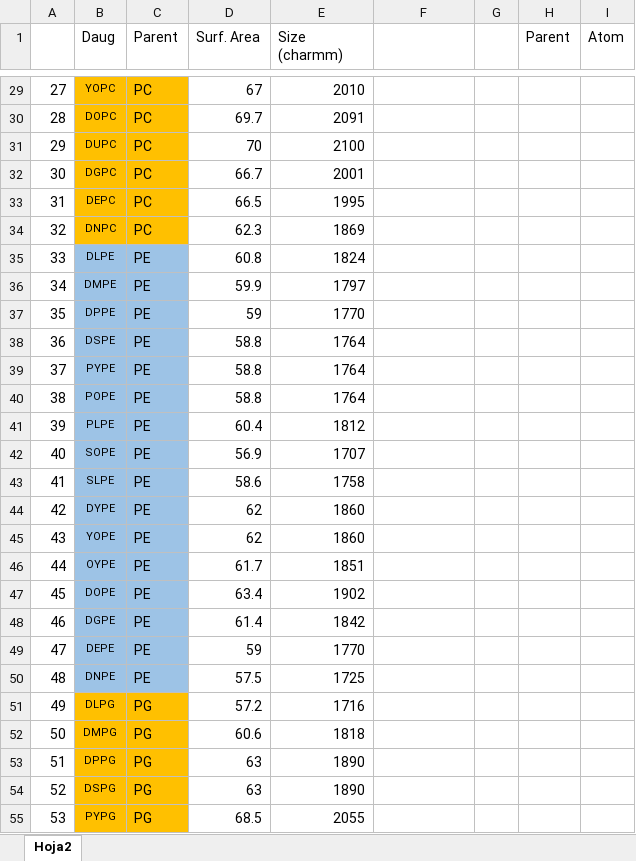
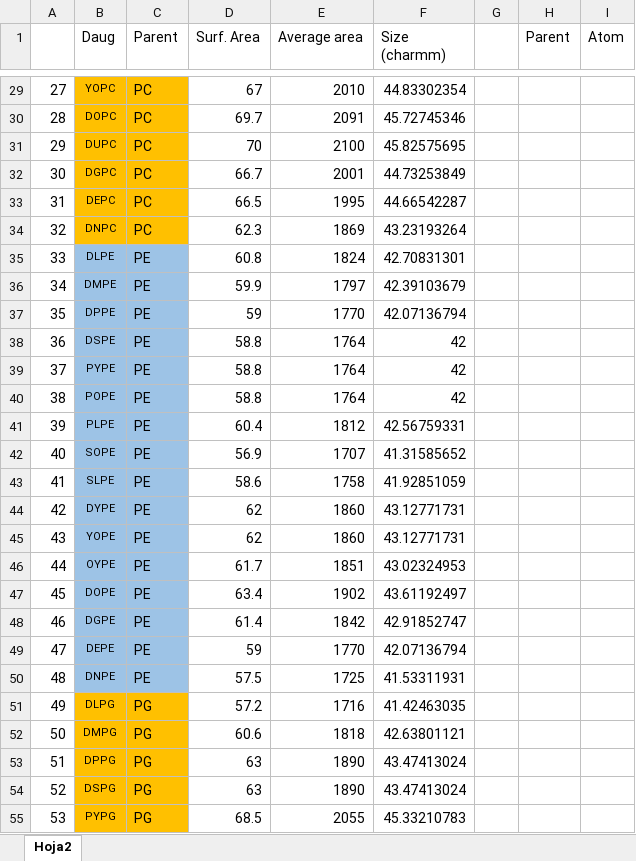
Before and after one commit to DavidFunosas/MSI, an Excel workbook: lipids_charm_list.xlsx, sheet Hoja2, drawn as a sheet; only a part is shown, gaps mark what is left out; values as stored, in another font and other column widths than the file's, no borders; the diff covers the shown part only; the diff names each change by its address in the sheet, - before the commit and + after, or states it on an @@ line.

```diff
--- a/lipids_charm_list.xlsx (sheet Hoja2)
+++ b/lipids_charm_list.xlsx (sheet Hoja2)
-E1: Size (charmm)
+E1: Average area
-F1: (empty)
+F1: Size (charmm)
-F29 (Size (charmm)): (empty)
+F29 (Size (charmm)): 44.83302354
-F30 (Size (charmm)): (empty)
+F30 (Size (charmm)): 45.72745346
-F31 (Size (charmm)): (empty)
+F31 (Size (charmm)): 45.82575695
-F32 (Size (charmm)): (empty)
+F32 (Size (charmm)): 44.73253849
-F33 (Size (charmm)): (empty)
+F33 (Size (charmm)): 44.66542287
-F34 (Size (charmm)): (empty)
+F34 (Size (charmm)): 43.23193264
-F35 (Size (charmm)): (empty)
+F35 (Size (charmm)): 42.70831301
-F36 (Size (charmm)): (empty)
+F36 (Size (charmm)): 42.39103679
-F37 (Size (charmm)): (empty)
+F37 (Size (charmm)): 42.07136794
-F38:F40 (Size (charmm)): (empty)
+F38:F40 (Size (charmm)): 42
-F41 (Size (charmm)): (empty)
+F41 (Size (charmm)): 42.56759331
-F42 (Size (charmm)): (empty)
+F42 (Size (charmm)): 41.31585652
-F43 (Size (charmm)): (empty)
+F43 (Size (charmm)): 41.92851059
-F44:F45 (Size (charmm)): (empty)
+F44:F45 (Size (charmm)): 43.12771731
-F46 (Size (charmm)): (empty)
+F46 (Size (charmm)): 43.02324953
-F47 (Size (charmm)): (empty)
+F47 (Size (charmm)): 43.61192497
-F48 (Size (charmm)): (empty)
+F48 (Size (charmm)): 42.91852747
-F49 (Size (charmm)): (empty)
+F49 (Size (charmm)): 42.07136794
-F50 (Size (charmm)): (empty)
+F50 (Size (charmm)): 41.53311931
-F51 (Size (charmm)): (empty)
+F51 (Size (charmm)): 41.42463035
-F52 (Size (charmm)): (empty)
+F52 (Size (charmm)): 42.63801121
-F53:F54 (Size (charmm)): (empty)
+F53:F54 (Size (charmm)): 43.47413024
-F55 (Size (charmm)): (empty)
+F55 (Size (charmm)): 45.33210783
```
Also changed, not shown: 271 edited cells and cell formats elsewhere in this sheet.
